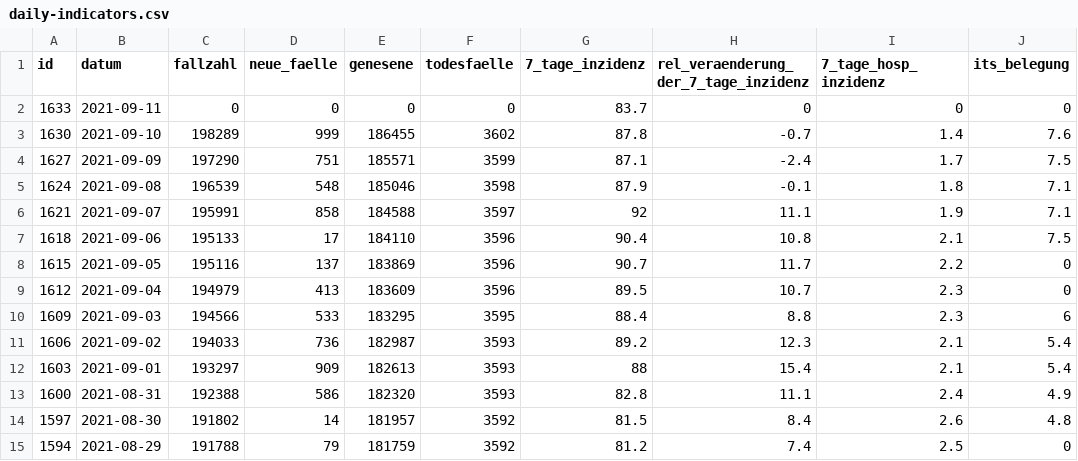
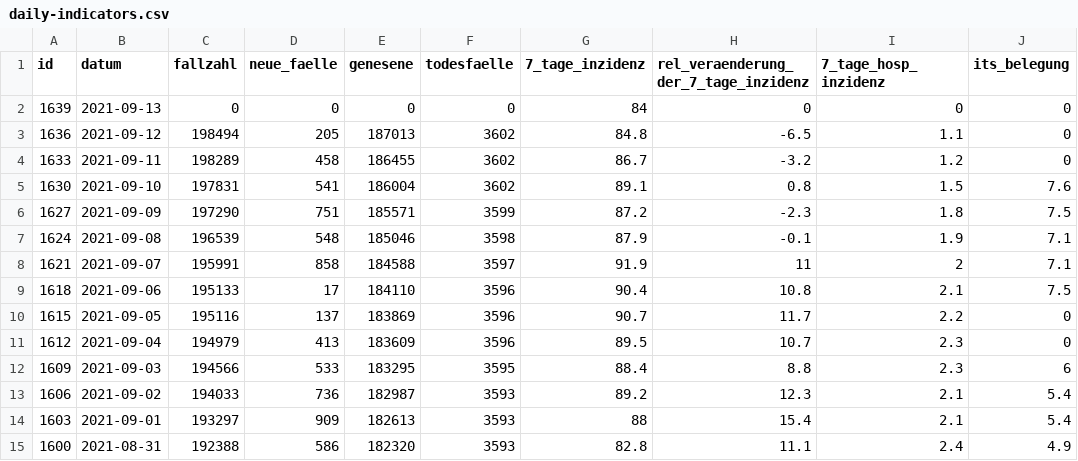
Before and after one commit to MarkusH/covid19-berlin, a CSV file: data/daily-indicators.csv, drawn as a sheet; only a part is shown; the shorter side is filled out with more unchanged rows.

```diff
--- a/data/daily-indicators.csv
+++ b/data/daily-indicators.csv
@@ -1,7 +1,9 @@
 id;datum;fallzahl;neue_faelle;genesene;todesfaelle;7_tage_inzidenz;rel_veraenderung_der_7_tage_inzidenz;7_tage_hosp_inzidenz;its_belegung
-1633;2021-09-11;0;0;0;0;83.7;0;0;0
-1630;2021-09-10;198289;999;186455;3602;87.8;-0.7;1.4;7.6
-1627;2021-09-09;197290;751;185571;3599;87.1;-2.4;1.7;7.5
-1624;2021-09-08;196539;548;185046;3598;87.9;-0.1;1.8;7.1
-1621;2021-09-07;195991;858;184588;3597;92;11.1;1.9;7.1
+1639;2021-09-13;0;0;0;0;84;0;0;0
+1636;2021-09-12;198494;205;187013;3602;84.8;-6.5;1.1;0
+1633;2021-09-11;198289;458;186455;3602;86.7;-3.2;1.2;0
+1630;2021-09-10;197831;541;186004;3602;89.1;0.8;1.5;7.6
+1627;2021-09-09;197290;751;185571;3599;87.2;-2.3;1.8;7.5
+1624;2021-09-08;196539;548;185046;3598;87.9;-0.1;1.9;7.1
+1621;2021-09-07;195991;858;184588;3597;91.9;11;2;7.1
 1618;2021-09-06;195133;17;184110;3596;90.4;10.8;2.1;7.5
```
Also changed, not shown: data/daily-numbers.csv.
